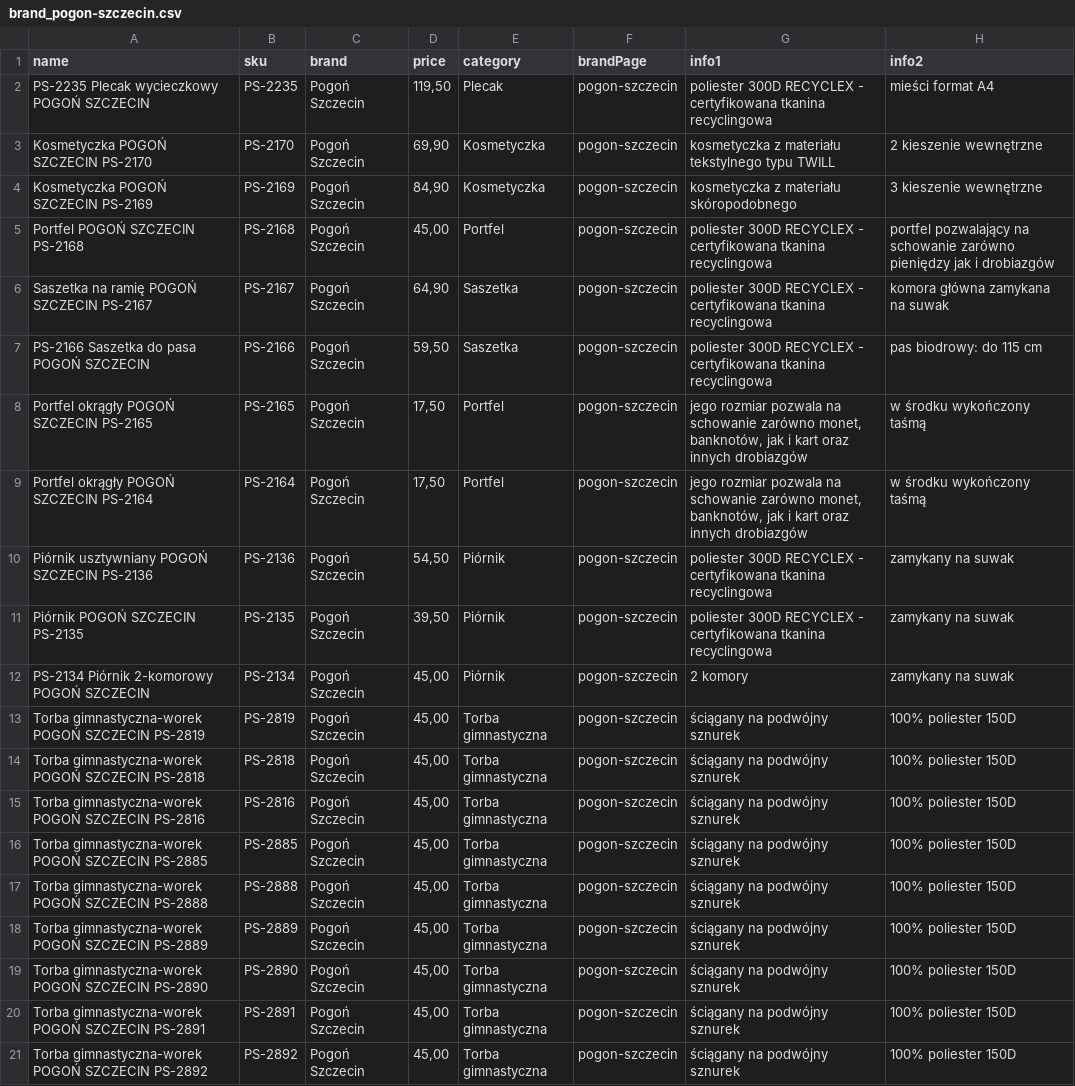
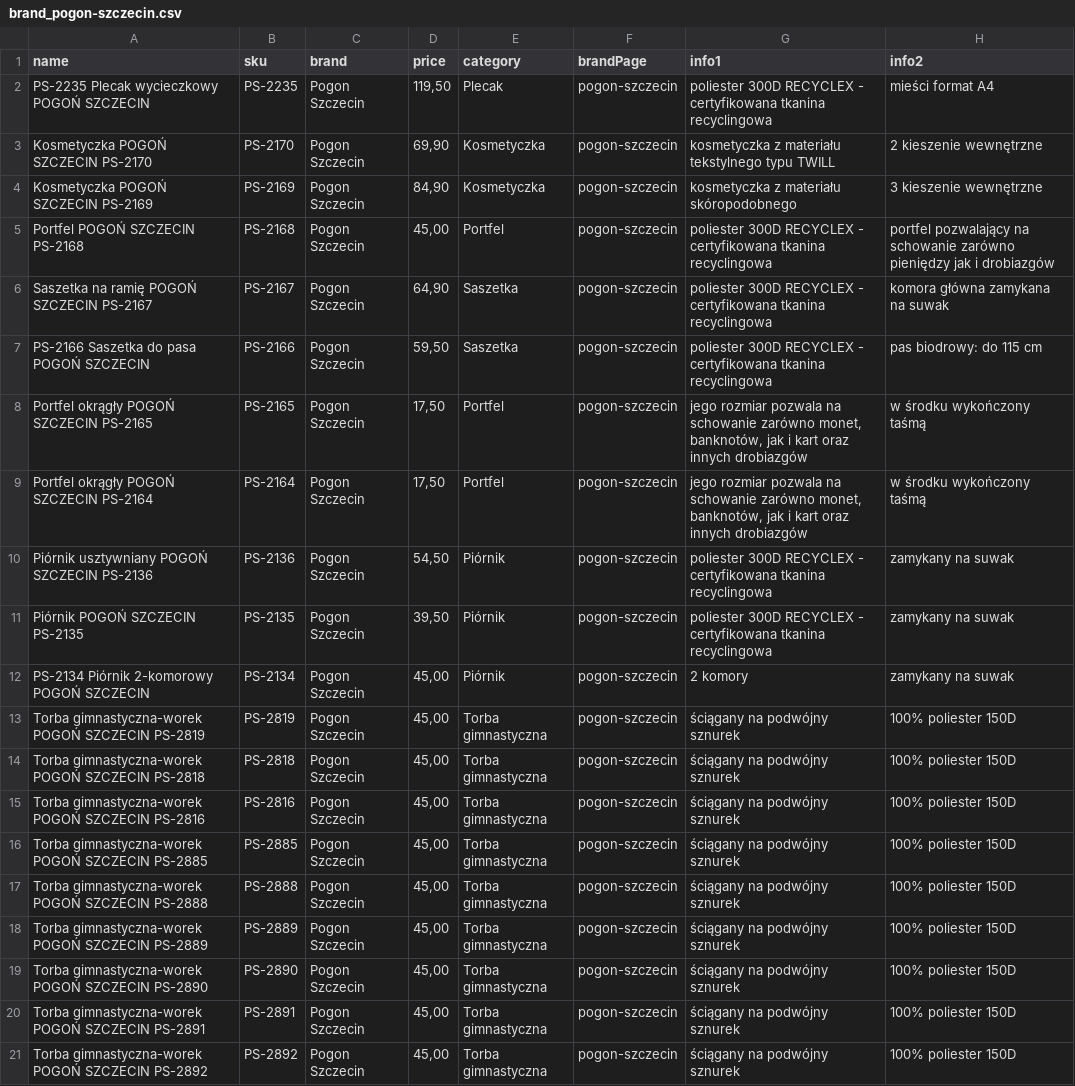
Before and after one commit to B2azil/WebPage-TryBSPOL, a CSV file: brand/brand_pogon-szczecin.csv, drawn as a sheet; only a part is shown; the diff names each change by its address in the sheet, - before the commit and + after, or states it on an @@ line.

```diff
--- a/brand/brand_pogon-szczecin.csv
+++ b/brand/brand_pogon-szczecin.csv
-C2:C21 (brand): Pogoń Szczecin
+C2:C21 (brand): Pogon Szczecin
```
Also changed, not shown: 47 other files.
